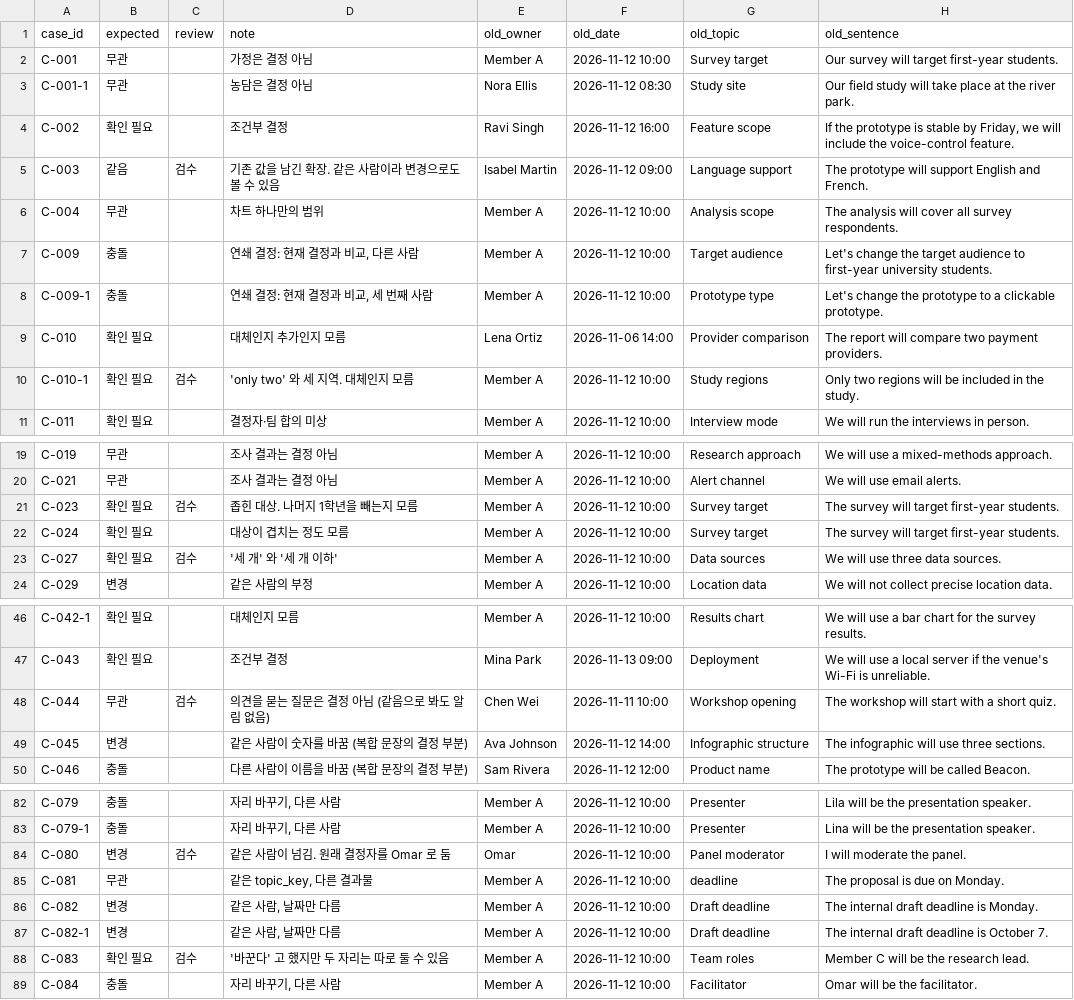
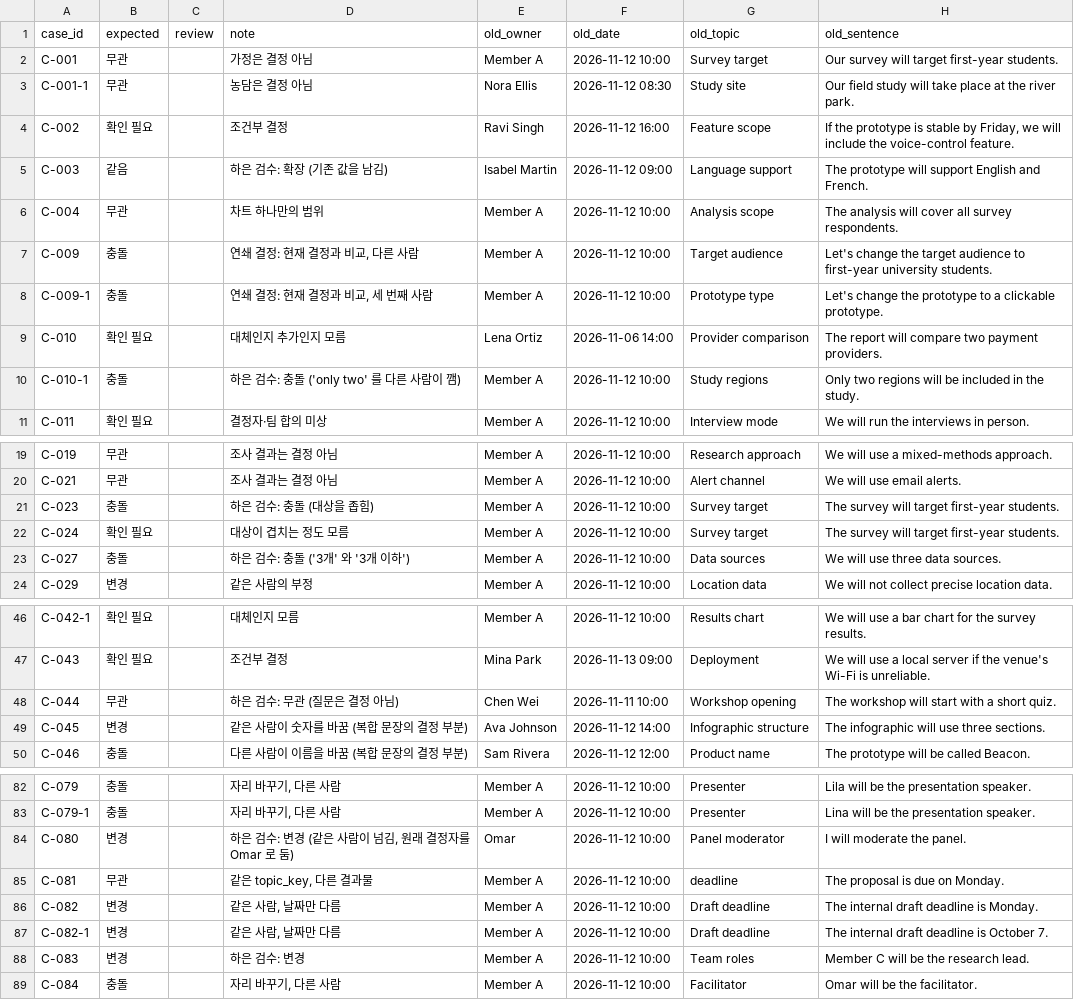
Before and after one commit to MInGyu26AI/AI-12team, a CSV file: ai/eval/syntitan/pairs_v2.csv, drawn as a sheet; only a part is shown, gaps mark what is left out; the diff covers the shown part only; the diff names each change by its address in the sheet, - before the commit and + after, or states it on an @@ line.

```diff
--- a/ai/eval/syntitan/pairs_v2.csv
+++ b/ai/eval/syntitan/pairs_v2.csv
-C5 (review): 검수
+C5 (review): (empty)
-D5 (note): 기존 값을 남긴 확장. 같은 사람이라 변경으로도 볼 수 있음
+D5 (note): 하은 검수: 확장 (기존 값을 남김)
-B10 (expected): 확인 필요
+B10 (expected): 충돌
-C10 (review): 검수
+C10 (review): (empty)
-D10 (note): 'only two' 와 세 지역. 대체인지 모름
+D10 (note): 하은 검수: 충돌 ('only two' 를 다른 사람이 깸)
-B21 (expected): 확인 필요
+B21 (expected): 충돌
-C21 (review): 검수
+C21 (review): (empty)
-D21 (note): 좁힌 대상. 나머지 1학년을 빼는지 모름
+D21 (note): 하은 검수: 충돌 (대상을 좁힘)
-B23 (expected): 확인 필요
+B23 (expected): 충돌
-C23 (review): 검수
+C23 (review): (empty)
-D23 (note): '세 개' 와 '세 개 이하'
+D23 (note): 하은 검수: 충돌 ('3개' 와 '3개 이하')
-C48 (review): 검수
+C48 (review): (empty)
-D48 (note): 의견을 묻는 질문은 결정 아님 (같음으로 봐도 알림 없음)
+D48 (note): 하은 검수: 무관 (질문은 결정 아님)
-C84 (review): 검수
+C84 (review): (empty)
-D84 (note): 같은 사람이 넘김. 원래 결정자를 Omar 로 둠
+D84 (note): 하은 검수: 변경 (같은 사람이 넘김, 원래 결정자를 Omar 로 둠)
-B88 (expected): 확인 필요
+B88 (expected): 변경
-C88 (review): 검수
+C88 (review): (empty)
-D88 (note): '바꾼다' 고 했지만 두 자리는 따로 둘 수 있음
+D88 (note): 하은 검수: 변경
```
Also changed, not shown: 4 edited cells elsewhere in this file, 2 other files.
